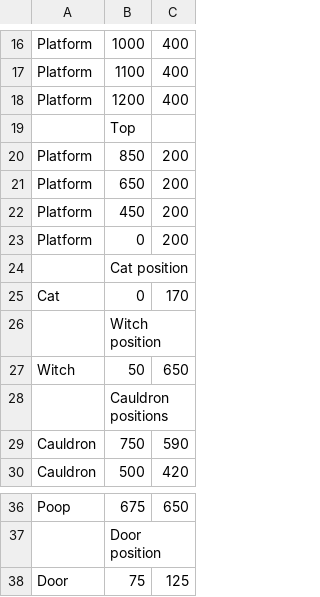
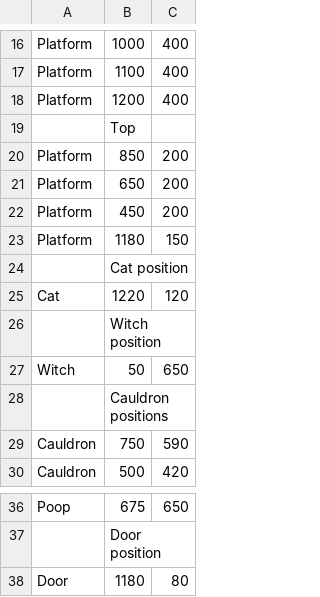
Before and after one commit to GaryMulhall/WitchWay, a CSV file: WitchWay/Levels/Level4Positions.csv, drawn as a sheet; only a part is shown, gaps mark what is left out.

```diff
--- a/WitchWay/Levels/Level4Positions.csv
+++ b/WitchWay/Levels/Level4Positions.csv
@@ -22,5 +22,5 @@ Platform,650,200
 Platform,450,200
-Platform,0,200
+Platform,1180,150
 ,Cat position,
-Cat,0,170
+Cat,1220,120
 ,Witch position,
@@ -37,2 +37,2 @@ Poop,675,650
 ,Door position
-Door,75,125
+Door,1180,80
```
Also changed, not shown: 8 other files.
